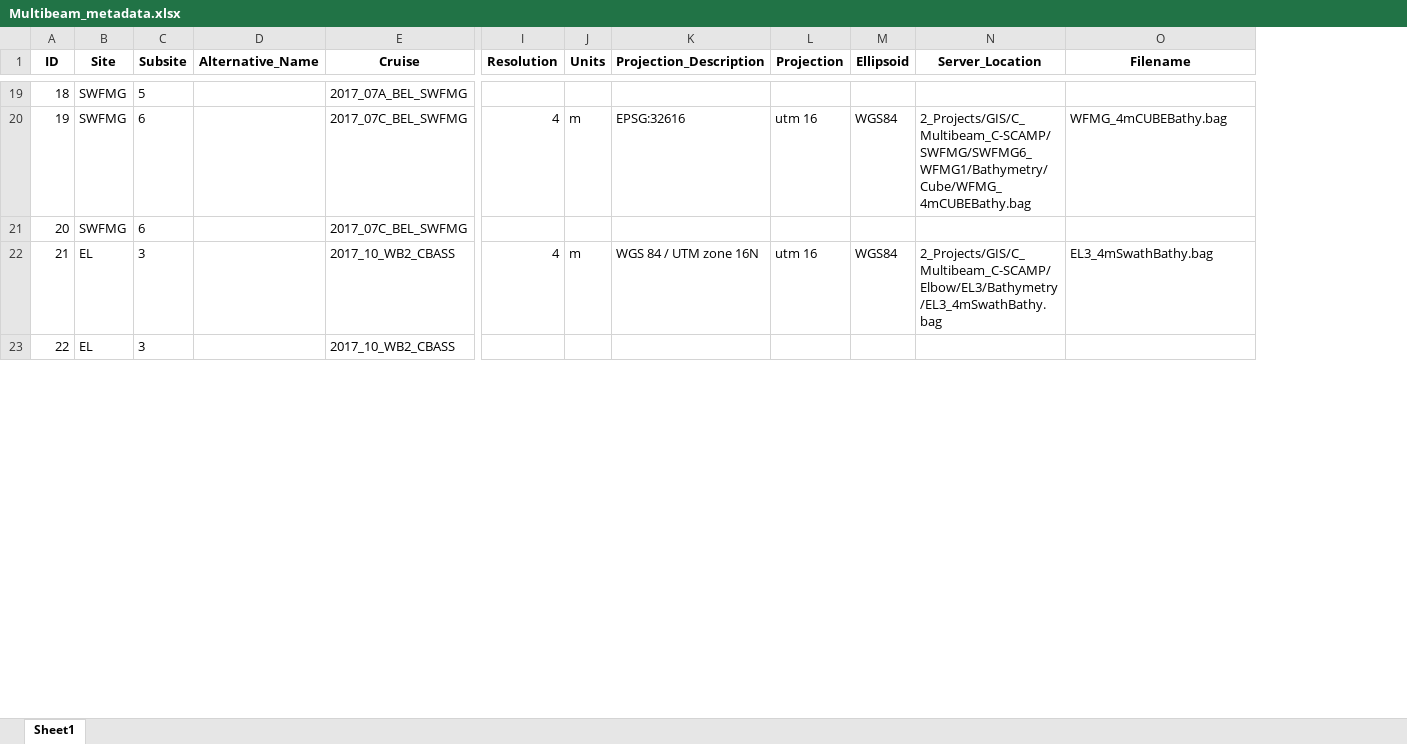
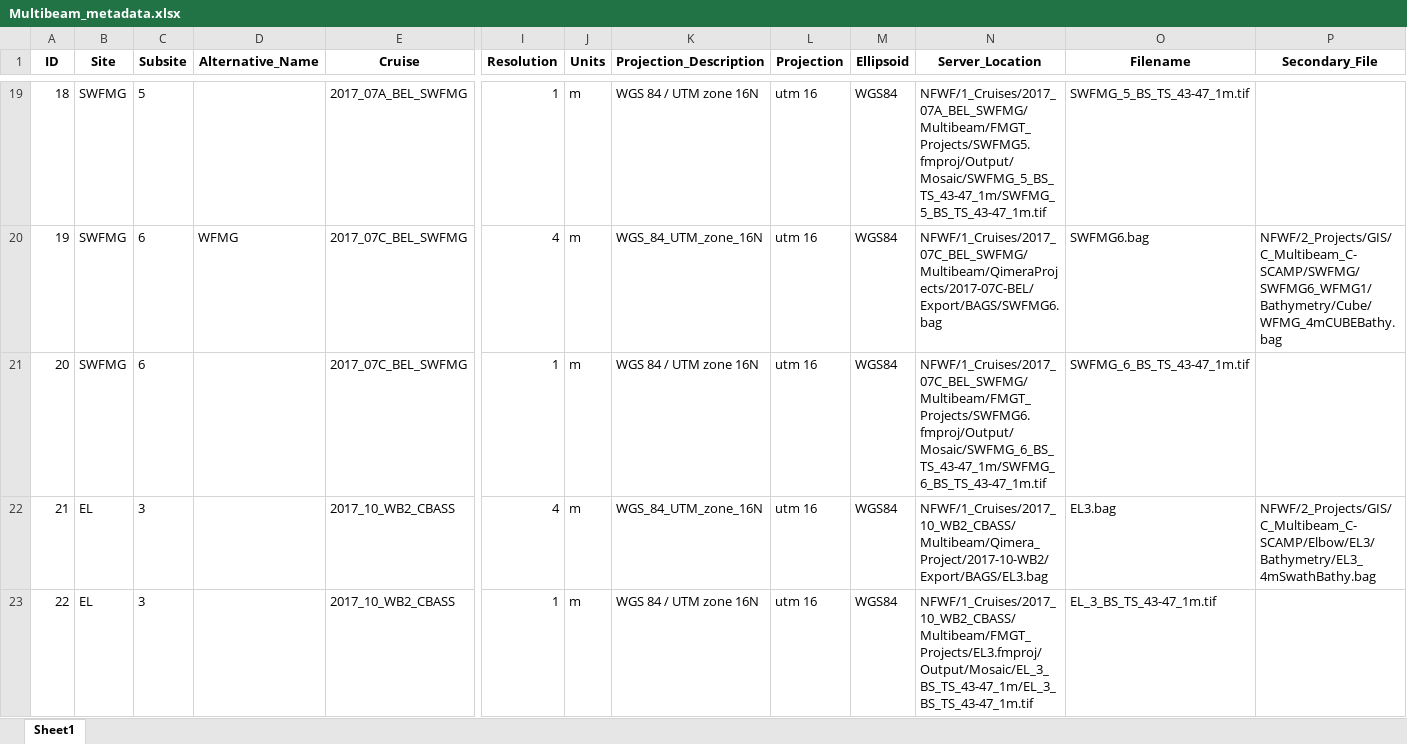
Before and after one commit to ailich/WFS_Multibeam_Metadata, an Excel workbook: Multibeam_metadata.xlsx, sheet Sheet1, drawn as a sheet; only a part is shown, gaps mark what is left out; values as stored, in another font and other column widths than the file's, no borders; the diff covers the shown part only; the diff names each change by its address in the sheet, - before the commit and + after, or states it on an @@ line.

Commit message:
Major Update - CSCAMP Backscatter Completed - Older CSCAMP Data Server_Location has bag files re-processed in Qimera by Alex Ilich - Added Secondary_File column for older versions (e.g. original CARIS processed versions of CSCAMP surfaces) - SPlit up SWFMG 7A and 7B - Added information about Pulley Ridge Extension and MGT22 surface (though the latter is not fully processed but its existence is noted).

```diff
--- a/Multibeam_metadata.xlsx (sheet Sheet1)
+++ b/Multibeam_metadata.xlsx (sheet Sheet1)
+column P (Secondary_File), rows 20-22: NFWF/2_Projects/GIS/C_Multibeam_C-SCAMP/SWFMG/SWFMG6_WFMG1/Bathymetry/Cube/WFMG_4mCUBEBathy.bag |  | NFWF/2_Projects/GIS/C_Multibeam_C-SCAMP/Elbow/EL3/Bathymetry/EL3_4mSwathBathy.bag
-I19 (Resolution): (empty)
+I19 (Resolution): 1
-J19 (Units): (empty)
+J19 (Units): m
-K19 (Projection_Description): (empty)
+K19 (Projection_Description): WGS 84 / UTM zone 16N
-L19 (Projection): (empty)
+L19 (Projection): utm 16
-M19 (Ellipsoid): (empty)
+M19 (Ellipsoid): WGS84
-N19 (Server_Location): (empty)
+N19 (Server_Location): NFWF/1_Cruises/2017_07A_BEL_SWFMG/Multibeam/FMGT_Projects/SWFMG5.fmproj/Output/Mosaic/SWFMG_5_BS_TS_43-47_1m/SWFMG_5_BS_TS_43-47_1m.tif
-O19 (Filename): (empty)
+O19 (Filename): SWFMG_5_BS_TS_43-47_1m.tif
-D20 (Alternative_Name): (empty)
+D20 (Alternative_Name): WFMG
-K20 (Projection_Description): EPSG:32616
+K20 (Projection_Description): WGS_84_UTM_zone_16N
-N20 (Server_Location): 2_Projects/GIS/C_Multibeam_C-SCAMP/SWFMG/SWFMG6_WFMG1/Bathymetry/Cube/WFMG_4mCUBEBathy.bag
+N20 (Server_Location): NFWF/1_Cruises/2017_07C_BEL_SWFMG/Multibeam/QimeraProjects/2017-07C-BEL/Export/BAGS/SWFMG6.bag
-O20 (Filename): WFMG_4mCUBEBathy.bag
+O20 (Filename): SWFMG6.bag
-I21 (Resolution): (empty)
+I21 (Resolution): 1
-J21 (Units): (empty)
+J21 (Units): m
-K21 (Projection_Description): (empty)
+K21 (Projection_Description): WGS 84 / UTM zone 16N
-L21 (Projection): (empty)
+L21 (Projection): utm 16
-M21 (Ellipsoid): (empty)
+M21 (Ellipsoid): WGS84
-N21 (Server_Location): (empty)
+N21 (Server_Location): NFWF/1_Cruises/2017_07C_BEL_SWFMG/Multibeam/FMGT_Projects/SWFMG6.fmproj/Output/Mosaic/SWFMG_6_BS_TS_43-47_1m/SWFMG_6_BS_TS_43-47_1m.tif
-O21 (Filename): (empty)
+O21 (Filename): SWFMG_6_BS_TS_43-47_1m.tif
-K22 (Projection_Description): WGS 84 / UTM zone 16N
+K22 (Projection_Description): WGS_84_UTM_zone_16N
-N22 (Server_Location): 2_Projects/GIS/C_Multibeam_C-SCAMP/Elbow/EL3/Bathymetry/EL3_4mSwathBathy.bag
+N22 (Server_Location): NFWF/1_Cruises/2017_10_WB2_CBASS/Multibeam/Qimera_Project/2017-10-WB2/Export/BAGS/EL3.bag
-O22 (Filename): EL3_4mSwathBathy.bag
+O22 (Filename): EL3.bag
-I23 (Resolution): (empty)
+I23 (Resolution): 1
-J23 (Units): (empty)
+J23 (Units): m
-K23 (Projection_Description): (empty)
+K23 (Projection_Description): WGS 84 / UTM zone 16N
-L23 (Projection): (empty)
+L23 (Projection): utm 16
-M23 (Ellipsoid): (empty)
+M23 (Ellipsoid): WGS84
-N23 (Server_Location): (empty)
+N23 (Server_Location): NFWF/1_Cruises/2017_10_WB2_CBASS/Multibeam/FMGT_Projects/EL3.fmproj/Output/Mosaic/EL_3_BS_TS_43-47_1m/EL_3_BS_TS_43-47_1m.tif
-O23 (Filename): (empty)
+O23 (Filename): EL_3_BS_TS_43-47_1m.tif
```
Also changed, not shown: 6 added rows and 199 edited cells elsewhere in this sheet, 9 other files.
